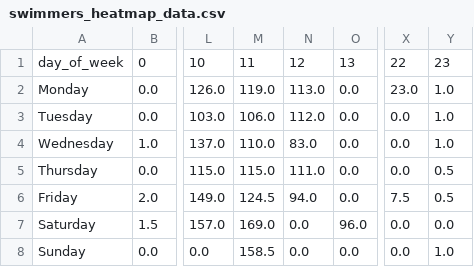
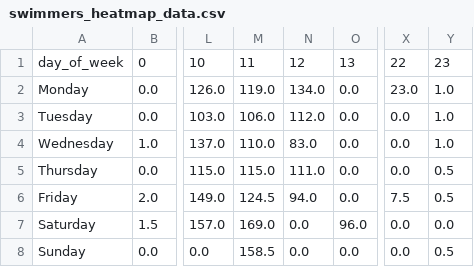
Before and after one commit to philshem/badi-scrape, a CSV file: data/swimmers_heatmap_data.csv, drawn as a sheet; only a part is shown, gaps mark what is left out; the diff names each change by its address in the sheet, - before the commit and + after, or states it on an @@ line.

```diff
--- a/data/swimmers_heatmap_data.csv
+++ b/data/swimmers_heatmap_data.csv
-N2: 113.0
+N2: 134.0
-Y8: 1.0
+Y8: 0.5
```
Also changed, not shown: 2 other files.
